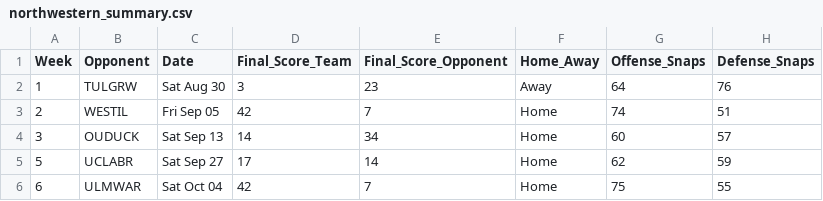
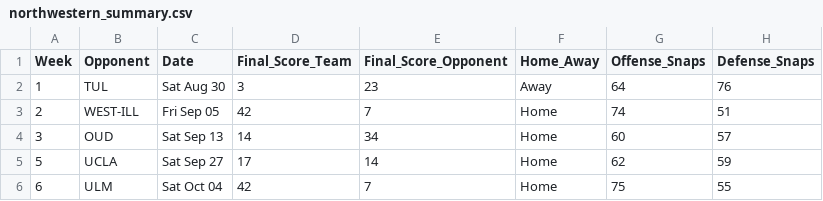
Before and after one commit to victorres11/matchup-analytics, a CSV file: data/csv/team_data/northwestern/northwestern_summary.csv, drawn as a sheet.

```diff
--- a/data/csv/team_data/northwestern/northwestern_summary.csv
+++ b/data/csv/team_data/northwestern/northwestern_summary.csv
@@ -1,6 +1,6 @@
 Week,Opponent,Date,Final_Score_Team,Final_Score_Opponent,Home_Away,Offense_Snaps,Defense_Snaps
-1,TULGRW,Sat Aug 30,3,23,Away,64,76
-2,WESTIL,Fri Sep 05,42,7,Home,74,51
-3,OUDUCK,Sat Sep 13,14,34,Home,60,57
-5,UCLABR,Sat Sep 27,17,14,Home,62,59
-6,ULMWAR,Sat Oct 04,42,7,Home,75,55
+1,TUL,Sat Aug 30,3,23,Away,64,76
+2,WEST-ILL,Fri Sep 05,42,7,Home,74,51
+3,OUD,Sat Sep 13,14,34,Home,60,57
+5,UCLA,Sat Sep 27,17,14,Home,62,59
+6,ULM,Sat Oct 04,42,7,Home,75,55
```
Also changed, not shown: 2 other files.
